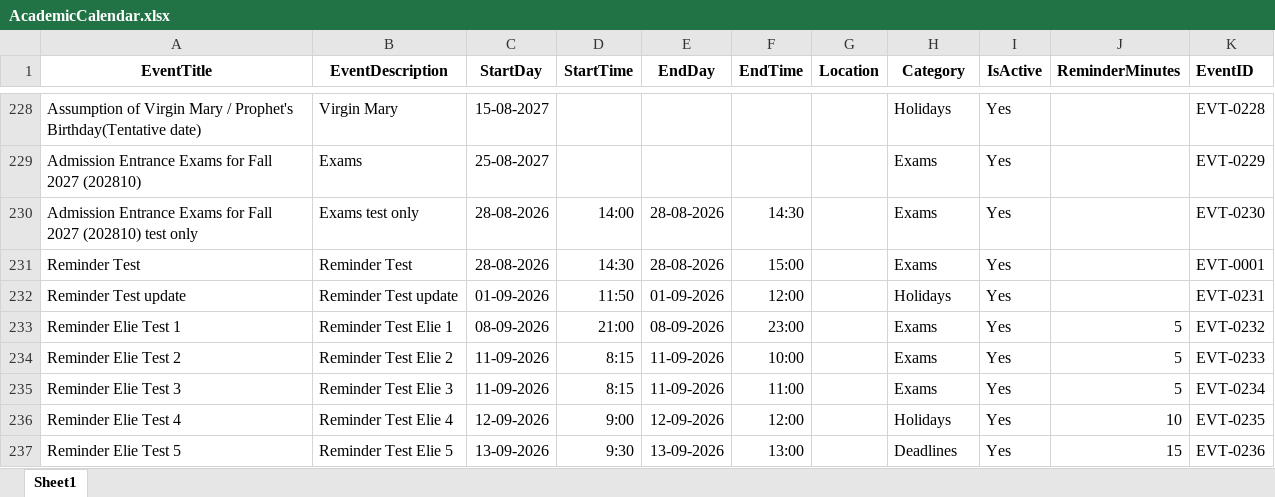
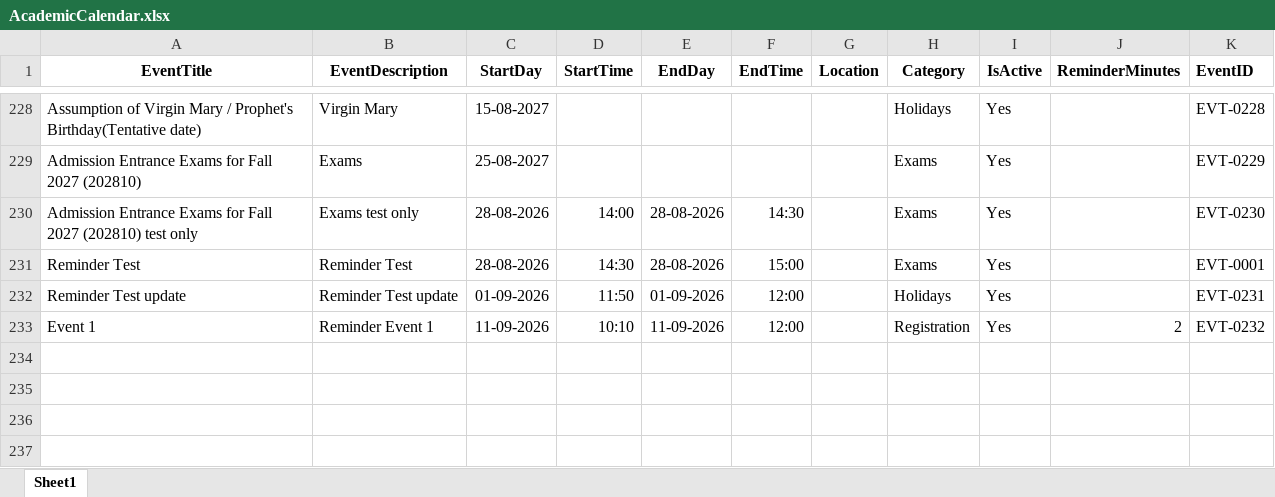
Before and after one commit to oraelie/Academic_Calender, an Excel workbook: App_Data/AcademicCalendar.xlsx, sheet Sheet1, drawn as a sheet; only a part is shown, gaps mark what is left out; values as stored, in another font and other column widths than the file's, no borders; removed rows and columns are numbered as before the commit, all else as after; the diff names each change by its address in the sheet, - before the commit and + after, or states it on an @@ line.

```diff
--- a/App_Data/AcademicCalendar.xlsx (sheet Sheet1)
+++ b/App_Data/AcademicCalendar.xlsx (sheet Sheet1)
-row 233: Reminder Elie Test 1 | Reminder Test Elie 1 | 08-09-2026 | 21:00 | 08-09-2026 | 23:00 |  | Exams | Yes | 5 | EVT-0232
-row 234: Reminder Elie Test 2 | Reminder Test Elie 2 | 11-09-2026 | 8:15 | 11-09-2026 | 10:00 |  | Exams | Yes | 5 | EVT-0233
-row 235: Reminder Elie Test 3 | Reminder Test Elie 3 | 11-09-2026 | 8:15 | 11-09-2026 | 11:00 |  | Exams | Yes | 5 | EVT-0234
-row 236: Reminder Elie Test 4 | Reminder Test Elie 4 | 12-09-2026 | 9:00 | 12-09-2026 | 12:00 |  | Holidays | Yes | 10 | EVT-0235
-row 237: Reminder Elie Test 5 | Reminder Test Elie 5 | 13-09-2026 | 9:30 | 13-09-2026 | 13:00 |  | Deadlines | Yes | 15 | EVT-0236
+row 233: Event 1 | Reminder Event 1 | 11-09-2026 | 10:10 | 11-09-2026 | 12:00 |  | Registration | Yes | 2 | EVT-0232
```
Also changed, not shown: 8 other files.
